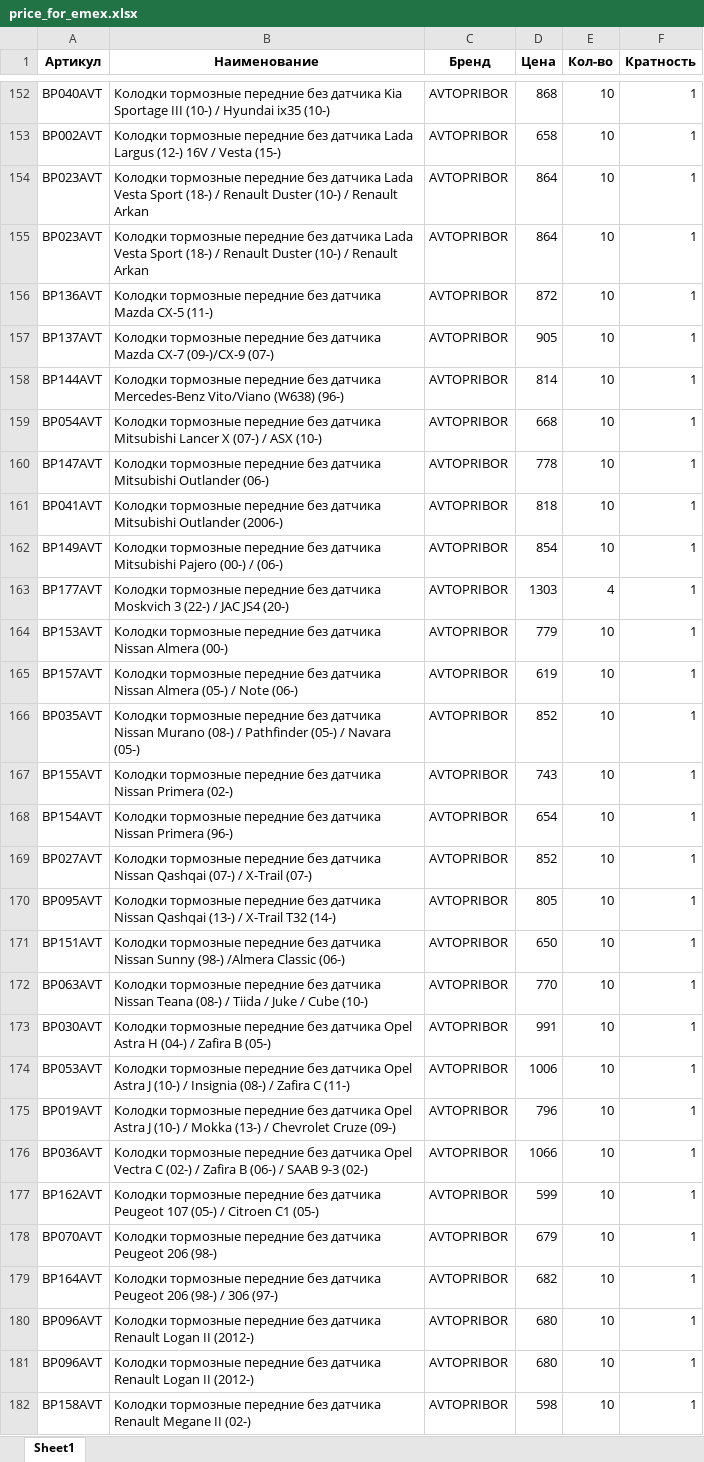
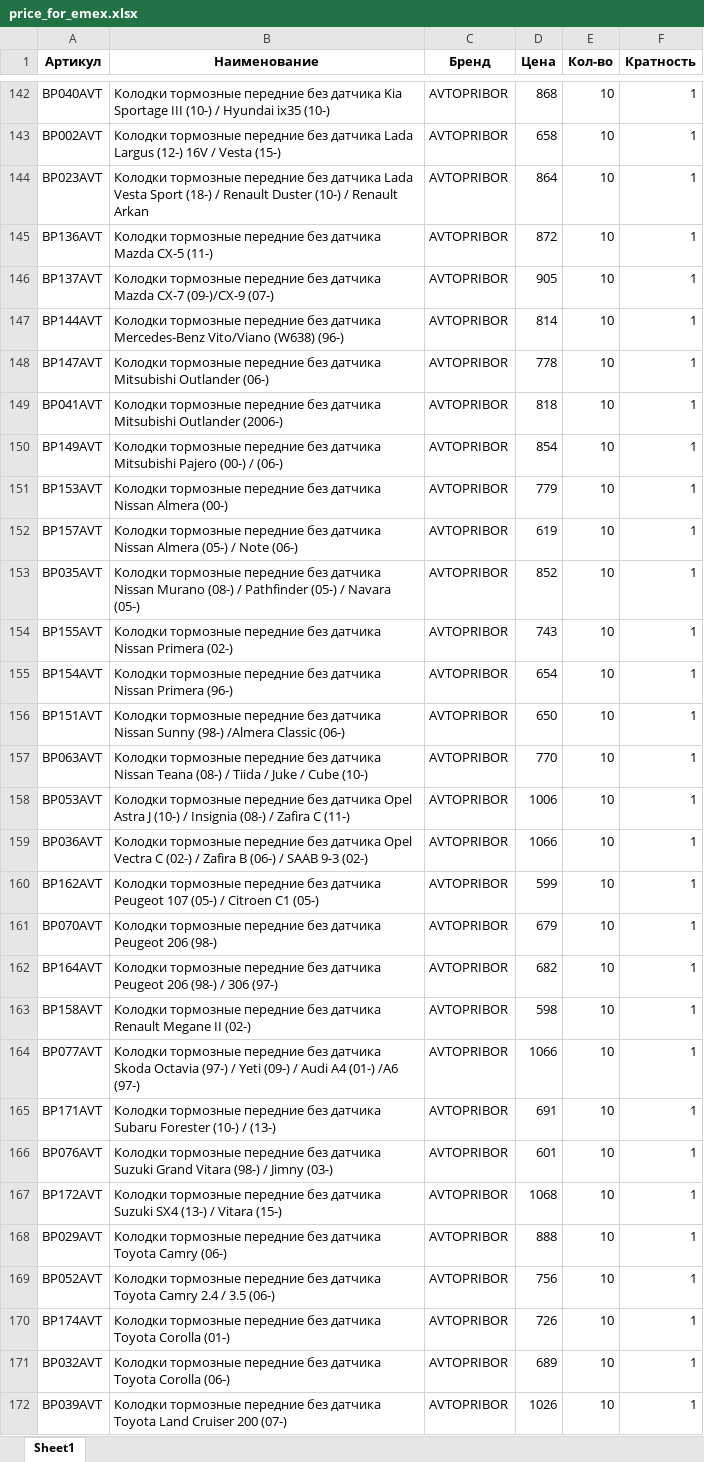
Before and after one commit to beton18/emex-co_project, an Excel workbook: price_for_emex.xlsx, sheet Sheet1, drawn as a sheet; only a part is shown, gaps mark what is left out; the shorter side is filled out with more unchanged rows; values as stored, in another font and other column widths than the file's, no borders; removed rows and columns are numbered as before the commit, all else as after; the diff covers the shown part only; the diff names each change by its address in the sheet, - before the commit and + after, or states it on an @@ line.

```diff
--- a/price_for_emex.xlsx (sheet Sheet1)
+++ b/price_for_emex.xlsx (sheet Sheet1)
-row 155: BP023AVT | Колодки тормозные передние без датчика Lada Vesta Sport (18-) / Renault Duster (10-) / Renault Arkan | AVTOPRIBOR | 864 | 10 | 1
-row 159: BP054AVT | Колодки тормозные передние без датчика Mitsubishi Lancer X (07-) / ASX (10-) | AVTOPRIBOR | 668 | 10 | 1
-row 163: BP177AVT | Колодки тормозные передние без датчика Moskvich 3 (22-) / JAC JS4 (20-) | AVTOPRIBOR | 1303 | 4 | 1
-row 169: BP027AVT | Колодки тормозные передние без датчика Nissan Qashqai (07-) / X-Trail (07-) | AVTOPRIBOR | 852 | 10 | 1
-row 170: BP095AVT | Колодки тормозные передние без датчика Nissan Qashqai (13-) / X-Trail T32 (14-) | AVTOPRIBOR | 805 | 10 | 1
-row 173: BP030AVT | Колодки тормозные передние без датчика Opel Astra H (04-) / Zafira B (05-) | AVTOPRIBOR | 991 | 10 | 1
-row 175: BP019AVT | Колодки тормозные передние без датчика Opel Astra J (10-) / Mokka (13-) / Chevrolet Cruze (09-) | AVTOPRIBOR | 796 | 10 | 1
-row 180: BP096AVT | Колодки тормозные передние без датчика Renault Logan II (2012-) | AVTOPRIBOR | 680 | 10 | 1
-row 181: BP096AVT | Колодки тормозные передние без датчика Renault Logan II (2012-) | AVTOPRIBOR | 680 | 10 | 1
```
Also changed, not shown: 11 added rows, 18 removed rows and 3 edited cells elsewhere in this sheet.
